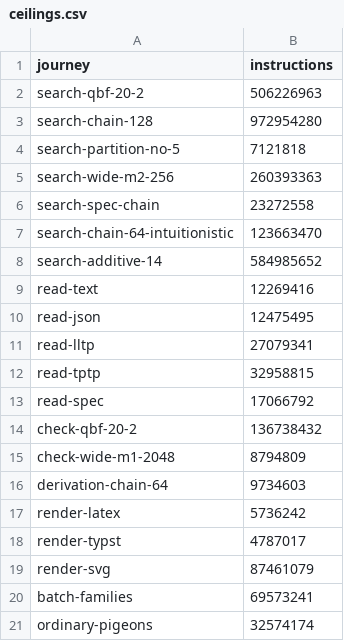
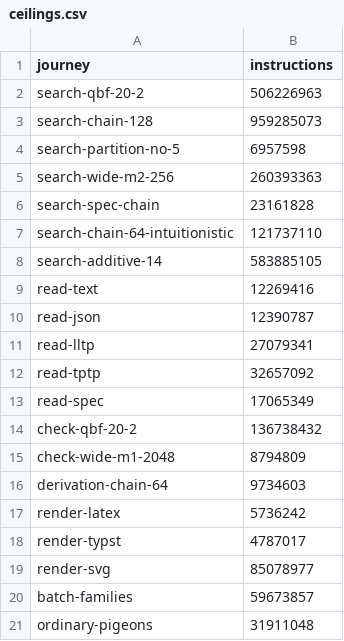
Before and after one commit to linlog-prover/linlog, a CSV file: bench/ceilings.csv, drawn as a sheet.

Commit message:
Lower the ratchet's ceilings after the sparse memo key
Eleven counts went down, from the shell's build at pwpppszv. The search
journeys by 0.03 to 1.5 % against the head before the key (zxmmukko,
counted in the same build), batch-families by 1.4 % (12.6 % of its fall
predates the key: step 28i's rows of one sign) and render-svg by 2.5 %;
the readers' are earlier sessions' and were not lowered then.

```diff
--- a/bench/ceilings.csv
+++ b/bench/ceilings.csv
@@ -2,13 +2,13 @@ journey,instructions
 search-qbf-20-2,506226963
-search-chain-128,972954280
-search-partition-no-5,7121818
+search-chain-128,959285073
+search-partition-no-5,6957598
 search-wide-m2-256,260393363
-search-spec-chain,23272558
-search-chain-64-intuitionistic,123663470
-search-additive-14,584985652
+search-spec-chain,23161828
+search-chain-64-intuitionistic,121737110
+search-additive-14,583885105
 read-text,12269416
-read-json,12475495
+read-json,12390787
 read-lltp,27079341
-read-tptp,32958815
-read-spec,17066792
+read-tptp,32657092
+read-spec,17065349
 check-qbf-20-2,136738432
@@ -18,4 +18,4 @@ render-latex,5736242
 render-typst,4787017
-render-svg,87461079
-batch-families,69573241
-ordinary-pigeons,32574174
+render-svg,85078977
+batch-families,59673857
+ordinary-pigeons,31911048
```
